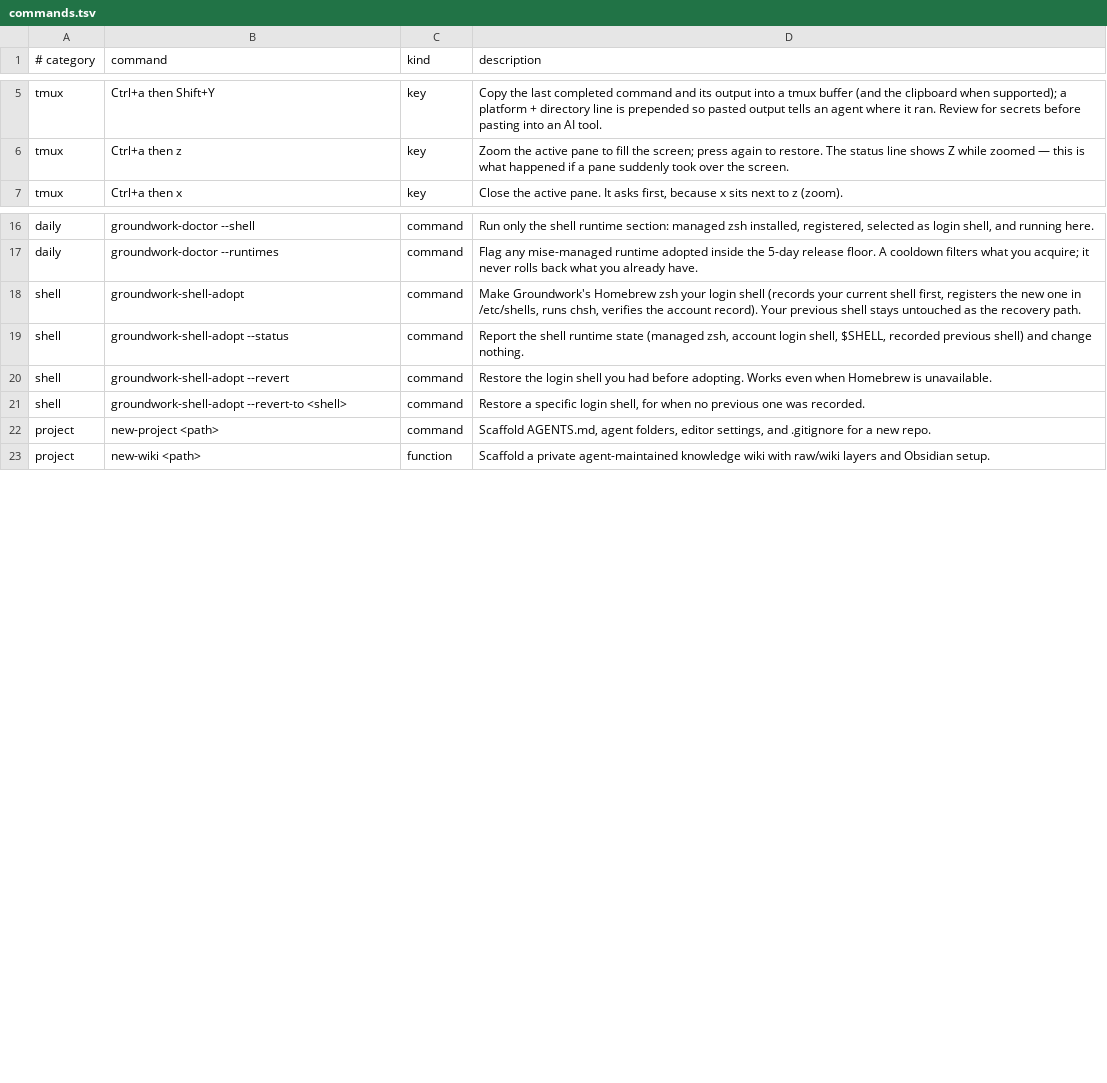
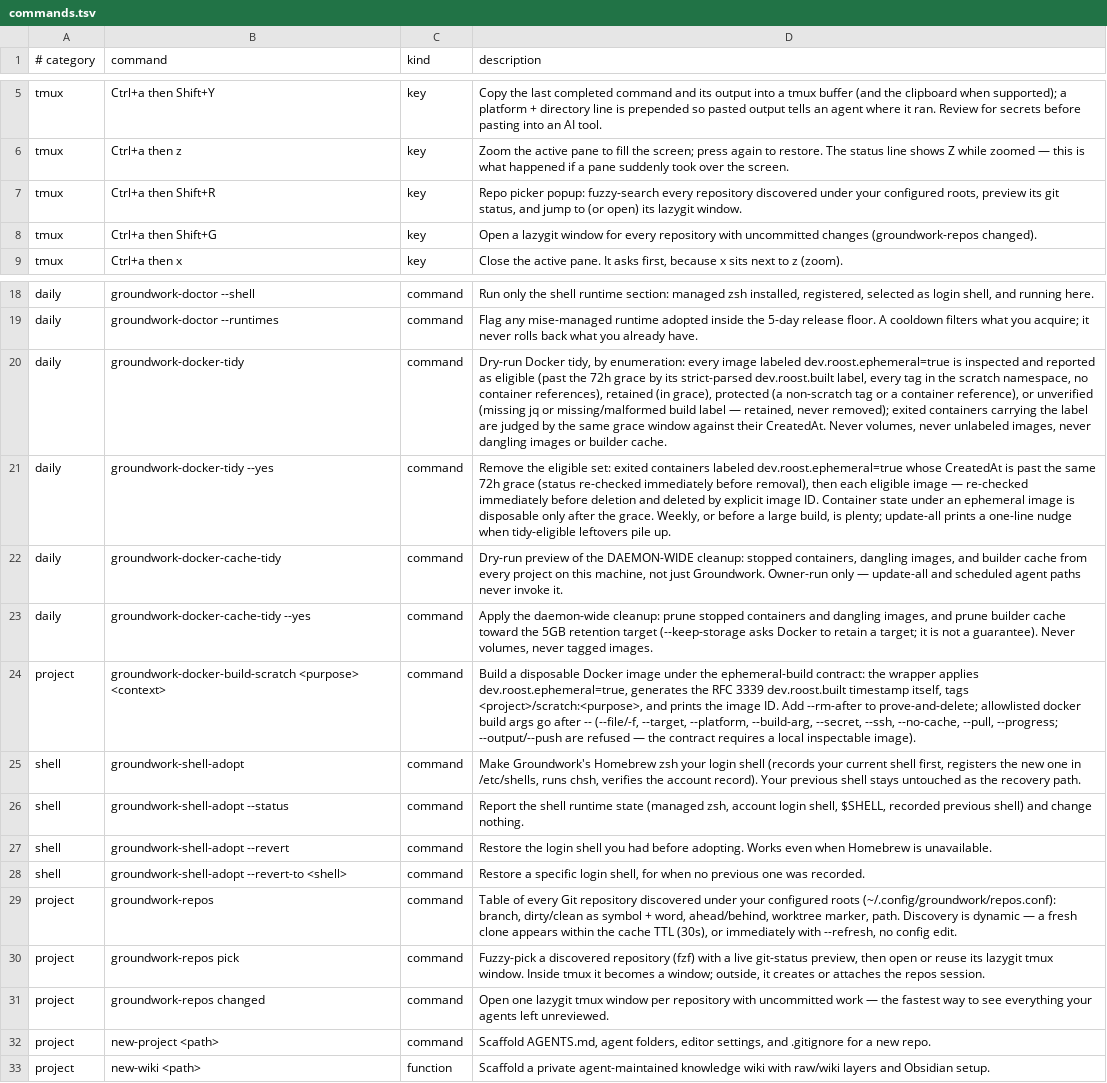
Before and after one commit to jasondockery/groundwork, a TSV file: home/dot_local/share/groundwork/commands.tsv, drawn as a sheet; only a part is shown, gaps mark what is left out; the diff names each change by its address in the sheet, - before the commit and + after, or states it on an @@ line.

Commit message:
docs(catalog): repository navigation, docker lifecycle, prompt conventions, and their validation
Command catalog rows, docs pages (repo navigation, tmux repository windows,
lazygit, docker ephemeral builds and the tidy habit), README daily-use lines,
the roadmap note on making docs navigation a single generated source, and
the validate-groundwork suites that prove all of it: policy-state docker
fixtures including the retagged-scratch hostile case, the fsmonitor
tripwire, unique-name collisions, prompt affordances, and color-signal
behavior.

```diff
--- a/home/dot_local/share/groundwork/commands.tsv
+++ b/home/dot_local/share/groundwork/commands.tsv
+row 7: tmux | Ctrl+a then Shift+R | key | Repo picker popup: fuzzy-search every repository discovered under your configured roots, preview its git status, and jump to (or open) its lazygit window.
+row 8: tmux | Ctrl+a then Shift+G | key | Open a lazygit window for every repository with uncommitted changes (groundwork-repos changed).
+row 20: daily | groundwork-docker-tidy | command | Dry-run Docker tidy, by enumeration: every image labeled dev.roost.ephemeral=true is inspected and reported as eligible (past the 72h grace by its strict-parsed dev.roost.built label, every tag in the scratch namespace, no container references), retained (in grace), protected (a non-scratch tag or a container reference), or unverified (missing jq or missing/malformed build label — retained, never removed); exited containers carrying the label are judged by the same grace window against their CreatedAt. Never volumes, never unlabeled images, never dangling images or builder cache.
+row 21: daily | groundwork-docker-tidy --yes | command | Remove the eligible set: exited containers labeled dev.roost.ephemeral=true whose CreatedAt is past the same 72h grace (status re-checked immediately before removal), then each eligible image — re-checked immediately before deletion and deleted by explicit image ID. Container state under an ephemeral image is disposable only after the grace. Weekly, or before a large build, is plenty; update-all prints a one-line nudge when tidy-eligible leftovers pile up.
+row 22: daily | groundwork-docker-cache-tidy | command | Dry-run preview of the DAEMON-WIDE cleanup: stopped containers, dangling images, and builder cache from every project on this machine, not just Groundwork. Owner-run only — update-all and scheduled agent paths never invoke it.
+row 23: daily | groundwork-docker-cache-tidy --yes | command | Apply the daemon-wide cleanup: prune stopped containers and dangling images, and prune builder cache toward the 5GB retention target (--keep-storage asks Docker to retain a target; it is not a guarantee). Never volumes, never tagged images.
+row 24: project | groundwork-docker-build-scratch <purpose> <context> | command | Build a disposable Docker image under the ephemeral-build contract: the wrapper applies dev.roost.ephemeral=true, generates the RFC 3339 dev.roost.built timestamp itself, tags <project>/scratch:<purpose>, and prints the image ID. Add --rm-after to prove-and-delete; allowlisted docker build args go after -- (--file/-f, --target, --platform, --build-arg, --secret, --ssh, --no-cache, --pull, --progress; --output/--push are refused — the contract requires a local inspectable image).
+row 29: project | groundwork-repos | command | Table of every Git repository discovered under your configured roots (~/.config/groundwork/repos.conf): branch, dirty/clean as symbol + word, ahead/behind, worktree marker, path. Discovery is dynamic — a fresh clone appears within the cache TTL (30s), or immediately with --refresh, no config edit.
+row 30: project | groundwork-repos pick | command | Fuzzy-pick a discovered repository (fzf) with a live git-status preview, then open or reuse its lazygit tmux window. Inside tmux it becomes a window; outside, it creates or attaches the repos session.
+row 31: project | groundwork-repos changed | command | Open one lazygit tmux window per repository with uncommitted work — the fastest way to see everything your agents left unreviewed.
```
Also changed, not shown: 53 other files.
